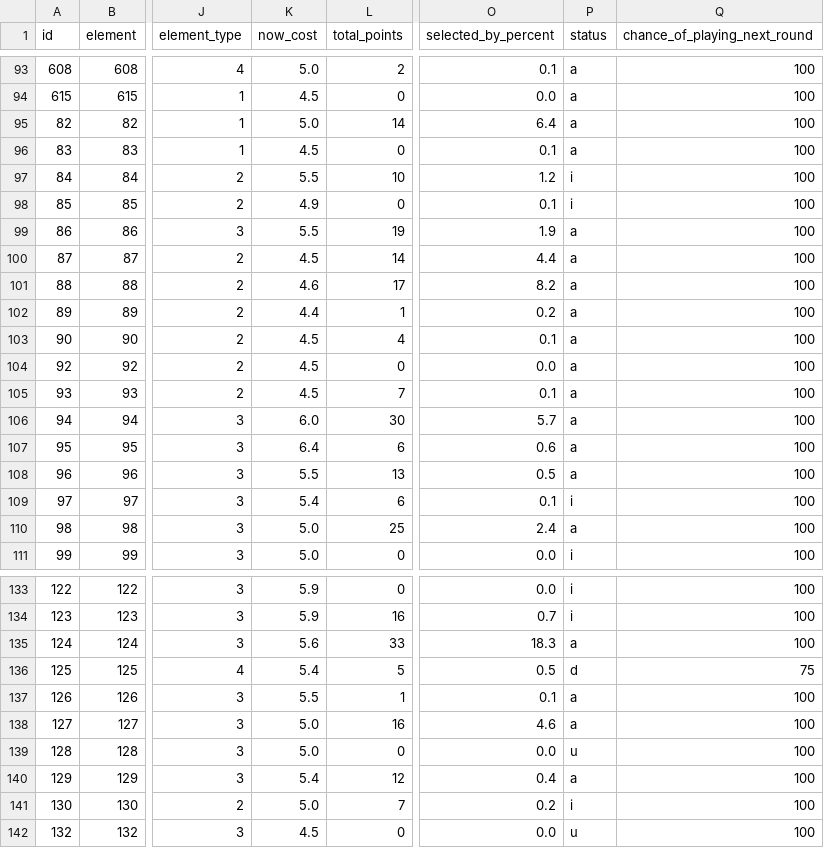
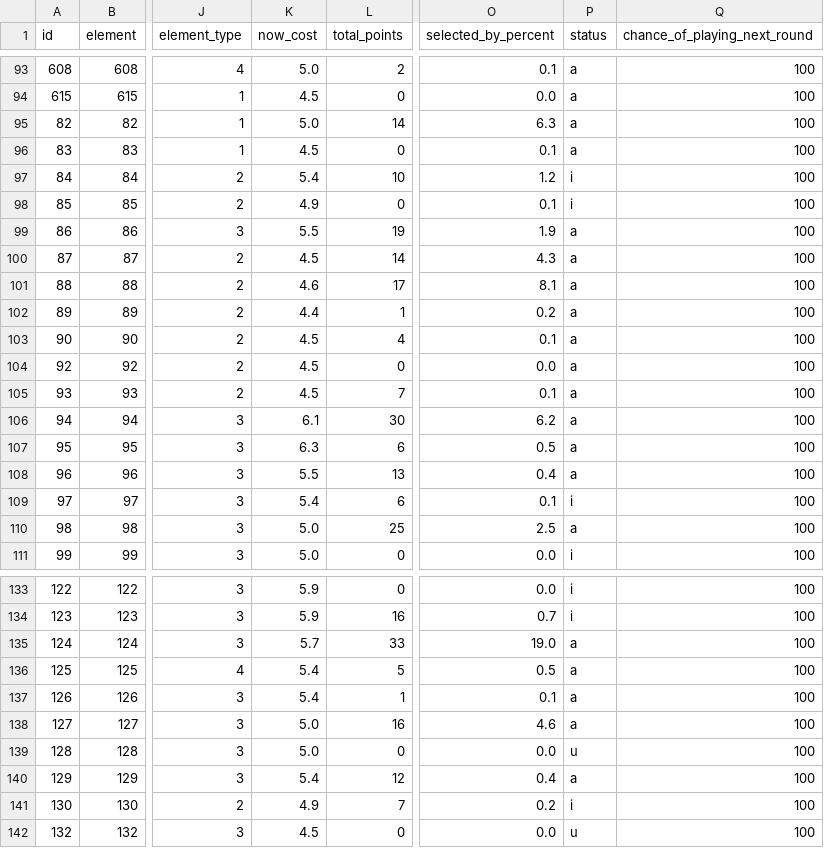
Before and after one commit to OmarN-Mukhtar/FantasyManager, a CSV file: data/players.csv, drawn as a sheet; only a part is shown, gaps mark what is left out; the diff covers the shown part only; the diff names each change by its address in the sheet, - before the commit and + after, or states it on an @@ line.

```diff
--- a/data/players.csv
+++ b/data/players.csv
-O95 (selected_by_percent): 6.4
+O95 (selected_by_percent): 6.3
-K97 (now_cost): 5.5
+K97 (now_cost): 5.4
-O100 (selected_by_percent): 4.4
+O100 (selected_by_percent): 4.3
-O101 (selected_by_percent): 8.2
+O101 (selected_by_percent): 8.1
-K106 (now_cost): 6.0
+K106 (now_cost): 6.1
-O106 (selected_by_percent): 5.7
+O106 (selected_by_percent): 6.2
-K107 (now_cost): 6.4
+K107 (now_cost): 6.3
-O107 (selected_by_percent): 0.6
+O107 (selected_by_percent): 0.5
-O108 (selected_by_percent): 0.5
+O108 (selected_by_percent): 0.4
-O110 (selected_by_percent): 2.4
+O110 (selected_by_percent): 2.5
-K135 (now_cost): 5.6
+K135 (now_cost): 5.7
-O135 (selected_by_percent): 18.3
+O135 (selected_by_percent): 19.0
-P136 (status): d
+P136 (status): a
-Q136 (chance_of_playing_next_round): 75
+Q136 (chance_of_playing_next_round): 100
-K137 (now_cost): 5.5
+K137 (now_cost): 5.4
-K141 (now_cost): 5.0
+K141 (now_cost): 4.9
```
Also changed, not shown: 122 edited cells elsewhere in this file, data/predictions.csv, data/sentiment_analysis.csv, 4 other files.
